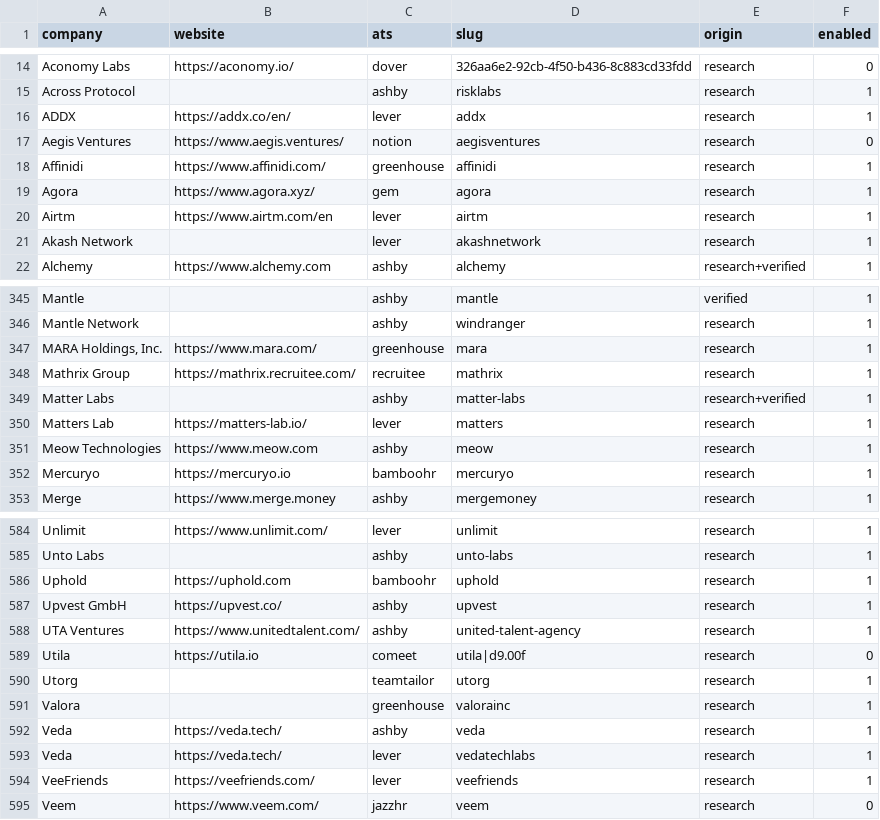
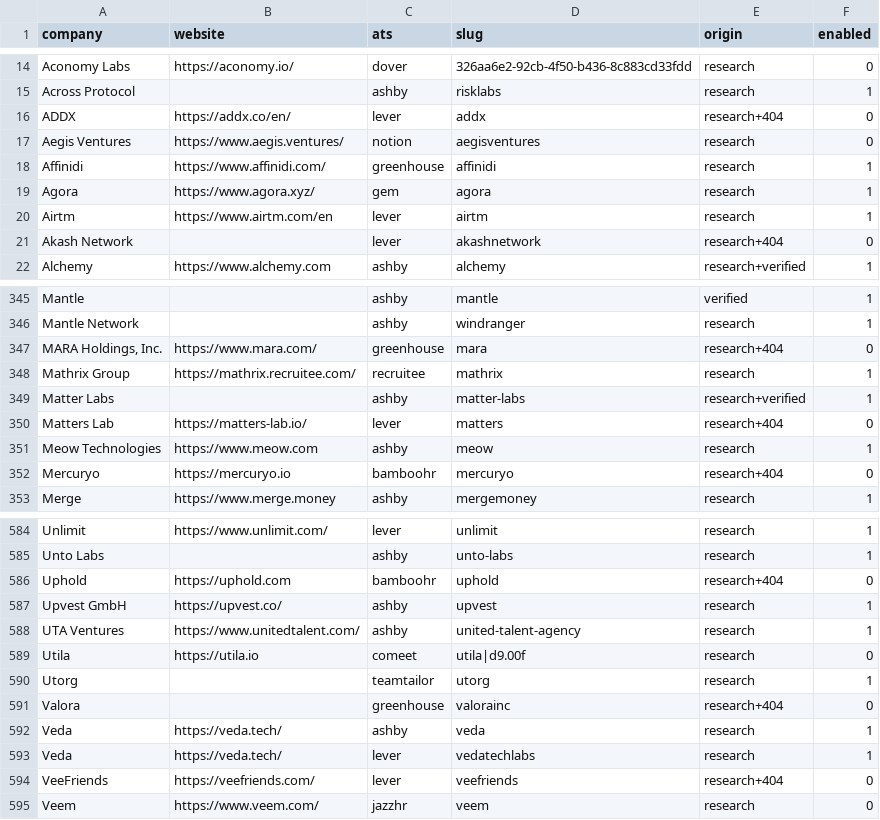
Before and after one commit to DavidbigC/jd-aggregator, a CSV file: seeds/boards.csv, drawn as a sheet; only a part is shown, gaps mark what is left out; the diff covers the shown part only.

```diff
--- a/seeds/boards.csv
+++ b/seeds/boards.csv
@@ -15,3 +15,3 @@ Aconomy Labs,https://aconomy.io/,dover,326aa6e2-92cb-4f50-b436-8c883cd33fdd,rese
 Across Protocol,,ashby,risklabs,research,1
-ADDX,https://addx.co/en/,lever,addx,research,1
+ADDX,https://addx.co/en/,lever,addx,research+404,0
 Aegis Ventures,https://www.aegis.ventures/,notion,aegisventures,research,0
@@ -20,3 +20,3 @@ Agora,https://www.agora.xyz/,gem,agora,research,1
 Airtm,https://www.airtm.com/en,lever,airtm,research,1
-Akash Network,,lever,akashnetwork,research,1
+Akash Network,,lever,akashnetwork,research+404,0
 Alchemy,https://www.alchemy.com,ashby,alchemy,research+verified,1
@@ -346,8 +346,8 @@ Mantle,,ashby,mantle,verified,1
 Mantle Network,,ashby,windranger,research,1
-"MARA Holdings, Inc.",https://www.mara.com/,greenhouse,mara,research,1
+"MARA Holdings, Inc.",https://www.mara.com/,greenhouse,mara,research+404,0
 Mathrix Group,https://mathrix.recruitee.com/,recruitee,mathrix,research,1
 Matter Labs,,ashby,matter-labs,research+verified,1
-Matters Lab,https://matters-lab.io/,lever,matters,research,1
+Matters Lab,https://matters-lab.io/,lever,matters,research+404,0
 Meow Technologies,https://www.meow.com,ashby,meow,research,1
-Mercuryo,https://mercuryo.io,bamboohr,mercuryo,research,1
+Mercuryo,https://mercuryo.io,bamboohr,mercuryo,research+404,0
 Merge,https://www.merge.money,ashby,mergemoney,research,1
@@ -585,3 +585,3 @@ Unlimit,https://www.unlimit.com/,lever,unlimit,research,1
 Unto Labs,,ashby,unto-labs,research,1
-Uphold,https://uphold.com,bamboohr,uphold,research,1
+Uphold,https://uphold.com,bamboohr,uphold,research+404,0
 Upvest GmbH,https://upvest.co/,ashby,upvest,research,1
@@ -590,6 +590,6 @@ Utila,https://utila.io,comeet,utila|d9.00f,research,0
 Utorg,,teamtailor,utorg,research,1
-Valora,,greenhouse,valorainc,research,1
+Valora,,greenhouse,valorainc,research+404,0
 Veda,https://veda.tech/,ashby,veda,research,1
 Veda,https://veda.tech/,lever,vedatechlabs,research,1
-VeeFriends,https://veefriends.com/,lever,veefriends,research,1
+VeeFriends,https://veefriends.com/,lever,veefriends,research+404,0
 Veem,https://www.veem.com/,jazzhr,veem,research,0
```
Also changed, not shown: 122 edited cells elsewhere in this file, 1 other file.
